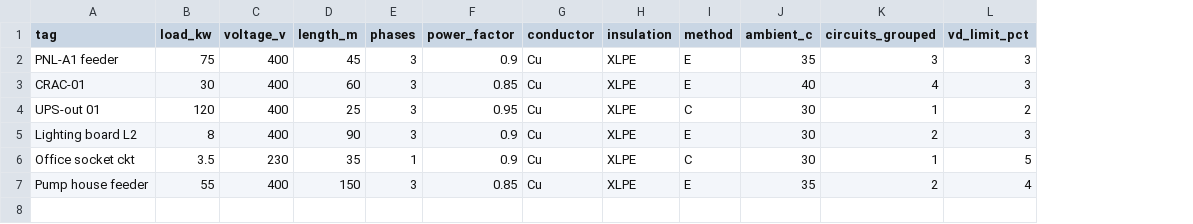
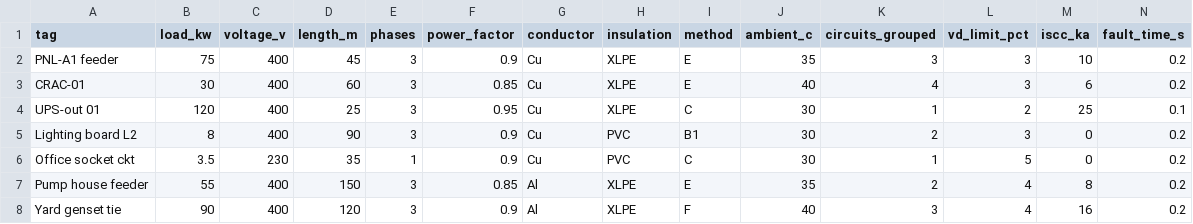
Before and after one commit to dredrain/Complete-Python-3-Bootcamp, a CSV file: cablecalc-mvp/sample_cable_schedule.csv, drawn as a sheet; the diff names each change by its address in the sheet, - before the commit and + after, or states it on an @@ line.

```diff
--- a/cablecalc-mvp/sample_cable_schedule.csv
+++ b/cablecalc-mvp/sample_cable_schedule.csv
+column M (iscc_ka), rows 2-7: 10 | 6 | 25 | 0 | 0 | 8
+column N (fault_time_s), rows 2-7: 0.2 | 0.2 | 0.1 | 0.2 | 0.2 | 0.2
-H5:H6 (insulation): XLPE
+H5:H6 (insulation): PVC
-I5 (method): E
+I5 (method): B1
-G7 (conductor): Cu
+G7 (conductor): Al
+row 8: Yard genset tie | 90 | 400 | 120 | 3 | 0.9 | Al | XLPE | F | 40 | 3 | 4 | 16 | 0.2
```
Also changed, not shown: 8 other files.
